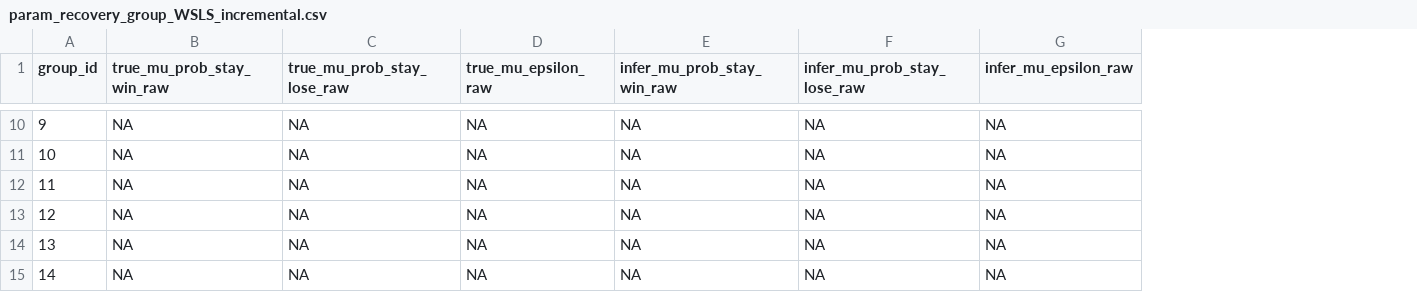
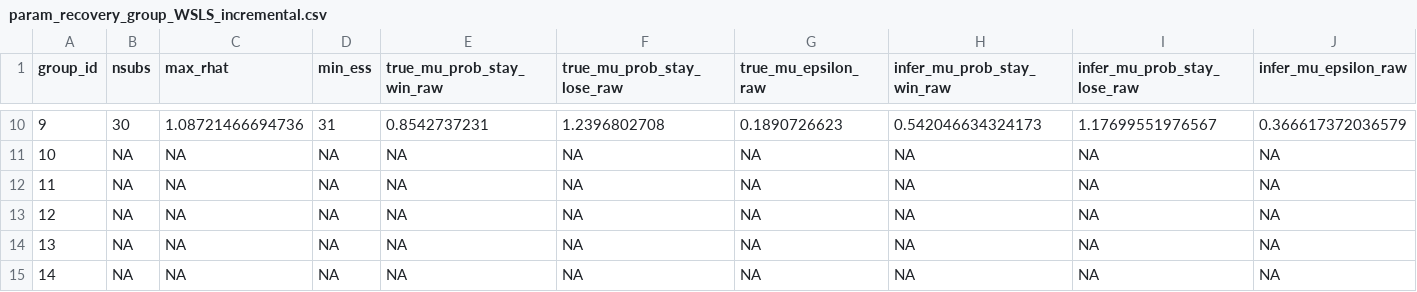
Before and after one commit to Igiwigi/IGT_GPT_DecisionMaking2026, a CSV file: src/3_simulation/WSLS/recovery/results/param_recovery_group_WSLS_incremental.csv, drawn as a sheet; only a part is shown, gaps mark what is left out; addresses are those after the commit; the diff covers the shown part only; the diff names each change by its address in the sheet, - before the commit and + after, or states it on an @@ line.

```diff
--- a/src/3_simulation/WSLS/recovery/results/param_recovery_group_WSLS_incremental.csv
+++ b/src/3_simulation/WSLS/recovery/results/param_recovery_group_WSLS_incremental.csv
+column B (nsubs), rows 10-15: 30 | NA | NA | NA | NA | NA
+column C (max_rhat), rows 10-15: 1.08721466694736 | NA | NA | NA | NA | NA
+column D (min_ess), rows 10-15: 31 | NA | NA | NA | NA | NA
-E10 (true_mu_prob_stay_win_raw): NA
+E10 (true_mu_prob_stay_win_raw): 0.8542737231
-F10 (true_mu_prob_stay_lose_raw): NA
+F10 (true_mu_prob_stay_lose_raw): 1.2396802708
-G10 (true_mu_epsilon_raw): NA
+G10 (true_mu_epsilon_raw): 0.1890726623
-H10 (infer_mu_prob_stay_win_raw): NA
+H10 (infer_mu_prob_stay_win_raw): 0.542046634324173
-I10 (infer_mu_prob_stay_lose_raw): NA
+I10 (infer_mu_prob_stay_lose_raw): 1.17699551976567
-J10 (infer_mu_epsilon_raw): NA
+J10 (infer_mu_epsilon_raw): 0.366617372036579
```
Also changed, not shown: 30 edited cells elsewhere in this file, 23 other files.
